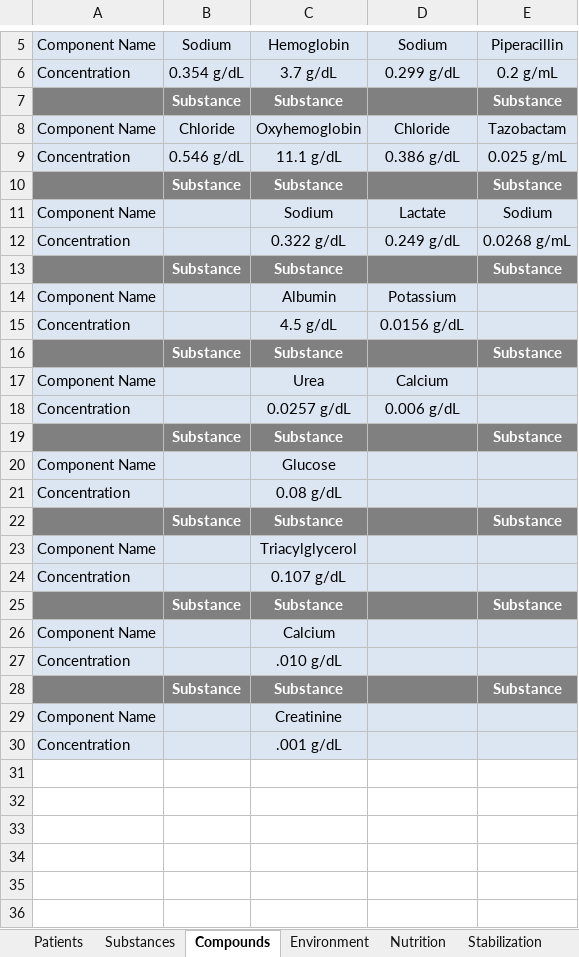
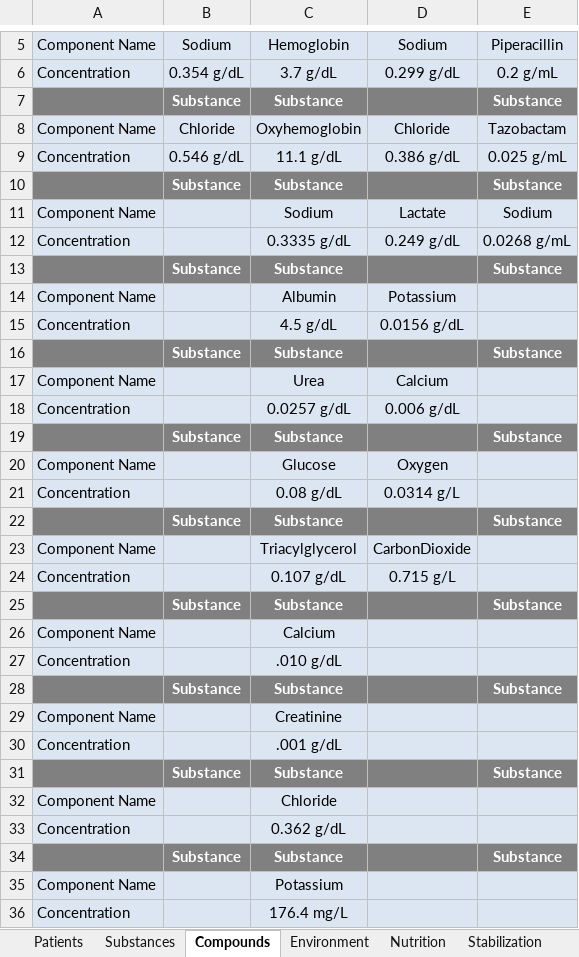
Before and after one commit to BioGearsEngine/core, an Excel workbook: share/data/BioGears.xlsx, sheet Compounds, drawn as a sheet; only a part is shown, gaps mark what is left out; values as stored, in another font and other column widths than the file's, no borders; the diff names each change by its address in the sheet, - before the commit and + after, or states it on an @@ line.

Commit message:
Transmucosal:  CMD_BIO changes to gen new drug physiochemical fields
GENDATA target now recognizes HydrogenBondCount and PolarSurfaceArea
when creating substance files.  Both properties were added to the
Physiochemical Data group.  All substance files were successfully
re-generated and updated.  Since physiochemical data is an "all or
nothing" grouping, other substances with existing physiochemical data
were assigned 0 values for HydrogenBondCount and PolarSurfaceArea.
These can be updated when needed.  We will need to figure out how to
proceed with drugs like Morphine whose PK uses user-defined coefficients
but would require these two physiochemical fields for an oral dose.

```diff
--- a/share/data/BioGears.xlsx (sheet Compounds)
+++ b/share/data/BioGears.xlsx (sheet Compounds)
-C12: 0.322 g/dL
+C12: 0.3335 g/dL
-D20: (empty)
+D20: Oxygen
-D21: (empty)
+D21: 0.0314 g/L
-D23: (empty)
+D23: CarbonDioxide
-D24: (empty)
+D24: 0.715 g/L
+row 31:  | Substance | Substance |  | Substance
+row 32: Component Name |  | Chloride
+row 33: Concentration |  | 0.362 g/dL
+row 34:  | Substance | Substance |  | Substance
+row 35: Component Name |  | Potassium
+row 36: Concentration |  | 176.4 mg/L
```
Also changed, not shown: sheet Substances, 18 other files.
